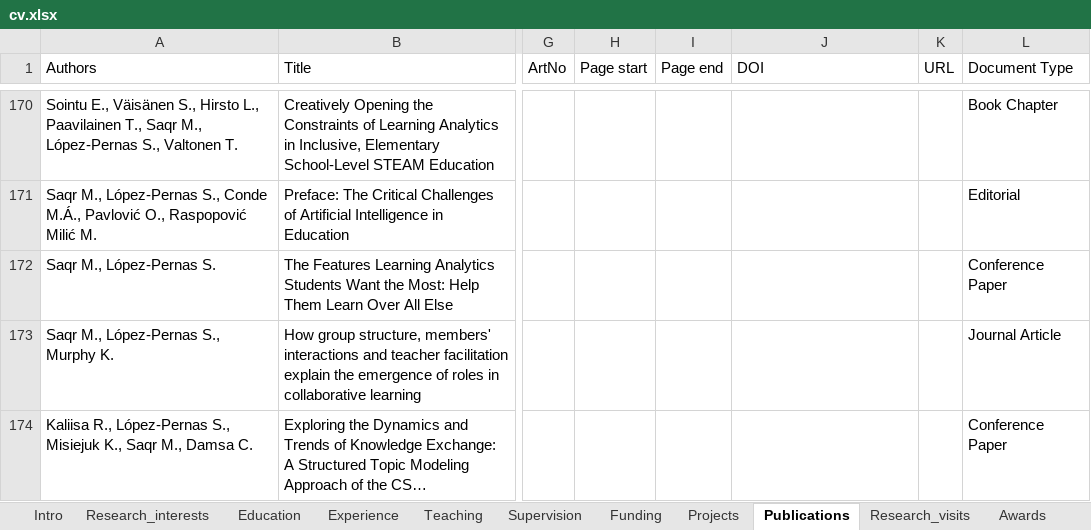
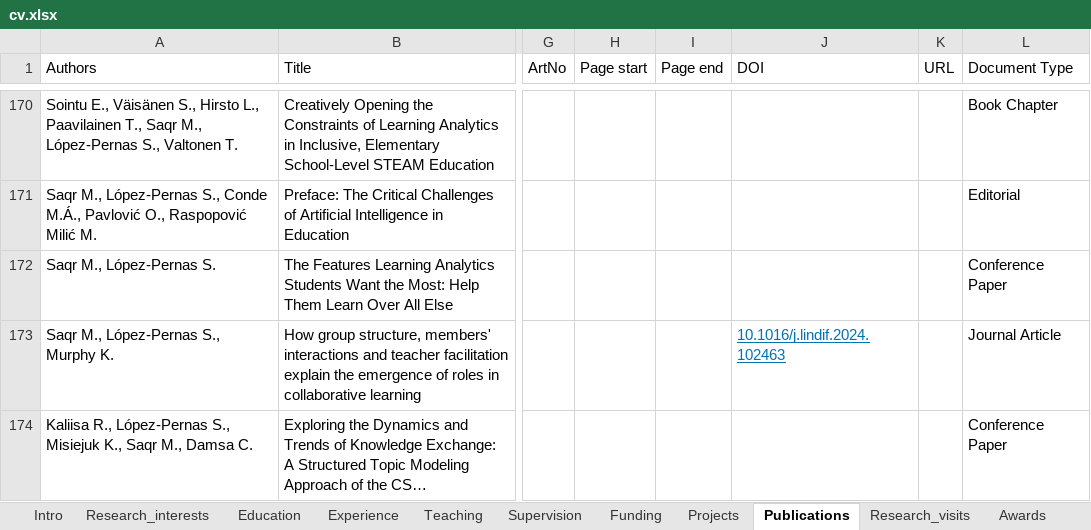
Before and after one commit to loxavia/loxavia.github.io, an Excel workbook: cv.xlsx, sheet Publications, drawn as a sheet; only a part is shown, gaps mark what is left out; long unchanged cells end in …; values as stored, in another font and other column widths than the file's, no borders; charts and pictures not drawn; the diff covers the shown part only; the diff names each change by its address in the sheet, - before the commit and + after, or states it on an @@ line.

```diff
--- a/cv.xlsx (sheet Publications)
+++ b/cv.xlsx (sheet Publications)
-J173 (DOI): (empty)
+J173 (DOI): 10.1016/j.lindif.2024.102463
```
Also changed, not shown: 2 added rows elsewhere in this sheet, 5 other files.
